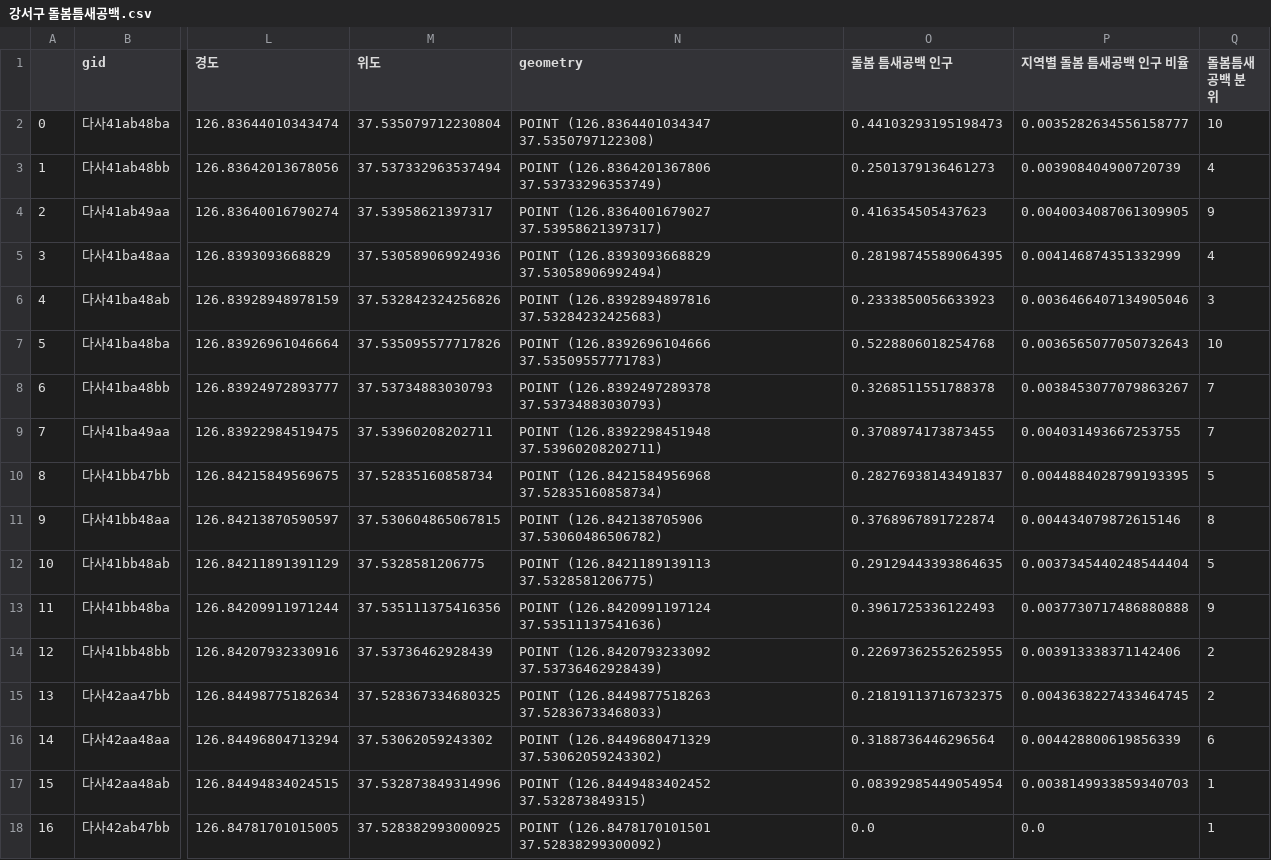
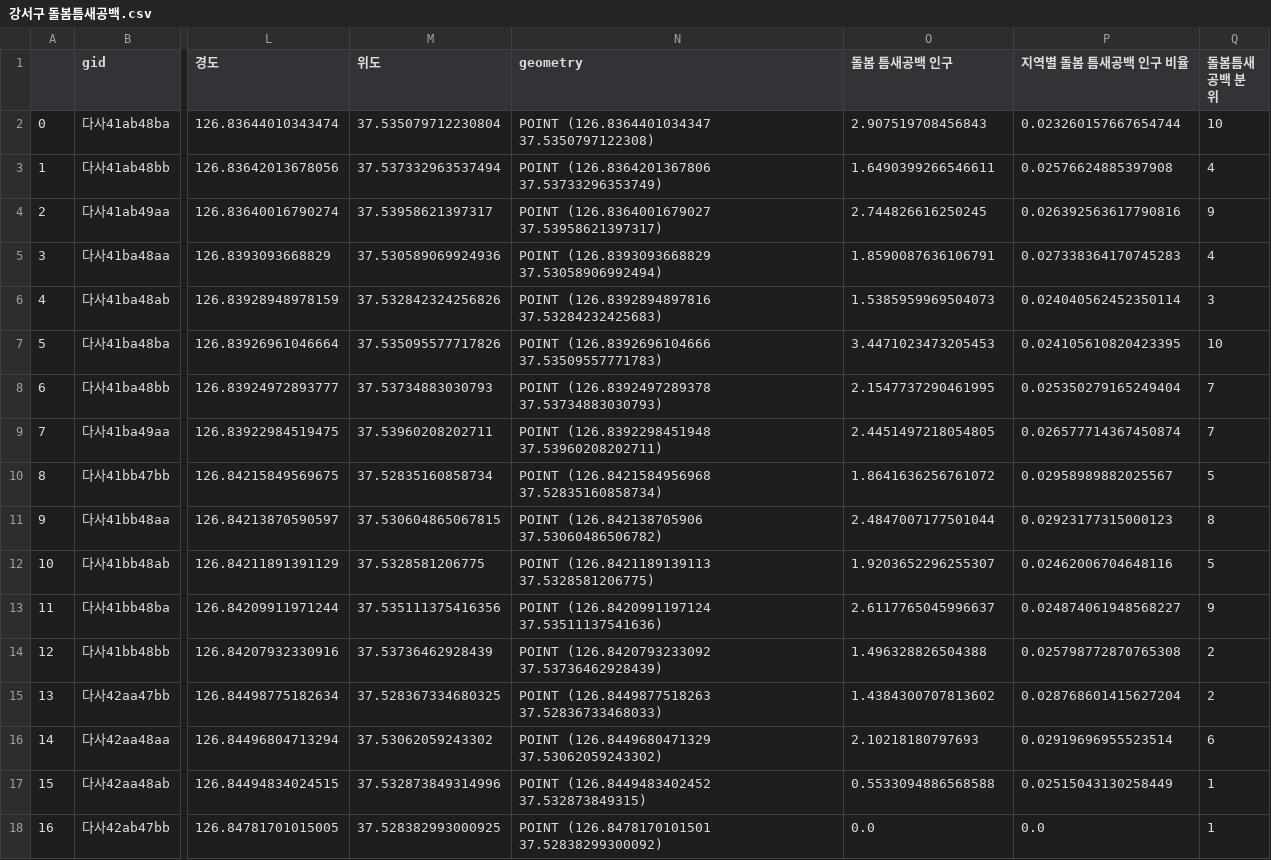
Before and after one commit to gyuholee94/seoul_contest, a CSV file: 강서구 돌봄틈새공백.csv, drawn as a sheet; only a part is shown, gaps mark what is left out; the diff names each change by its address in the sheet, - before the commit and + after, or states it on an @@ line.

```diff
--- a/강서구 돌봄틈새공백.csv
+++ b/강서구 돌봄틈새공백.csv
-O2 (돌봄 틈새공백 인구): 0.44103293195198473
+O2 (돌봄 틈새공백 인구): 2.907519708456843
-P2 (지역별 돌봄 틈새공백 인구 비율): 0.0035282634556158777
+P2 (지역별 돌봄 틈새공백 인구 비율): 0.023260157667654744
-O3 (돌봄 틈새공백 인구): 0.2501379136461273
+O3 (돌봄 틈새공백 인구): 1.6490399266546611
-P3 (지역별 돌봄 틈새공백 인구 비율): 0.003908404900720739
+P3 (지역별 돌봄 틈새공백 인구 비율): 0.02576624885397908
-O4 (돌봄 틈새공백 인구): 0.416354505437623
+O4 (돌봄 틈새공백 인구): 2.744826616250245
-P4 (지역별 돌봄 틈새공백 인구 비율): 0.0040034087061309905
+P4 (지역별 돌봄 틈새공백 인구 비율): 0.026392563617790816
-O5 (돌봄 틈새공백 인구): 0.28198745589064395
+O5 (돌봄 틈새공백 인구): 1.8590087636106791
-P5 (지역별 돌봄 틈새공백 인구 비율): 0.004146874351332999
+P5 (지역별 돌봄 틈새공백 인구 비율): 0.027338364170745283
-O6 (돌봄 틈새공백 인구): 0.2333850056633923
+O6 (돌봄 틈새공백 인구): 1.5385959969504073
-P6 (지역별 돌봄 틈새공백 인구 비율): 0.0036466407134905046
+P6 (지역별 돌봄 틈새공백 인구 비율): 0.024040562452350114
-O7 (돌봄 틈새공백 인구): 0.5228806018254768
+O7 (돌봄 틈새공백 인구): 3.4471023473205453
-P7 (지역별 돌봄 틈새공백 인구 비율): 0.0036565077050732643
+P7 (지역별 돌봄 틈새공백 인구 비율): 0.024105610820423395
-O8 (돌봄 틈새공백 인구): 0.3268511551788378
+O8 (돌봄 틈새공백 인구): 2.1547737290461995
-P8 (지역별 돌봄 틈새공백 인구 비율): 0.0038453077079863267
+P8 (지역별 돌봄 틈새공백 인구 비율): 0.025350279165249404
-O9 (돌봄 틈새공백 인구): 0.3708974173873455
+O9 (돌봄 틈새공백 인구): 2.4451497218054805
-P9 (지역별 돌봄 틈새공백 인구 비율): 0.004031493667253755
+P9 (지역별 돌봄 틈새공백 인구 비율): 0.026577714367450874
-O10 (돌봄 틈새공백 인구): 0.28276938143491837
+O10 (돌봄 틈새공백 인구): 1.8641636256761072
-P10 (지역별 돌봄 틈새공백 인구 비율): 0.0044884028799193395
+P10 (지역별 돌봄 틈새공백 인구 비율): 0.02958989882025567
-O11 (돌봄 틈새공백 인구): 0.3768967891722874
+O11 (돌봄 틈새공백 인구): 2.4847007177501044
-P11 (지역별 돌봄 틈새공백 인구 비율): 0.004434079872615146
+P11 (지역별 돌봄 틈새공백 인구 비율): 0.02923177315000123
-O12 (돌봄 틈새공백 인구): 0.29129443393864635
+O12 (돌봄 틈새공백 인구): 1.9203652296255307
-P12 (지역별 돌봄 틈새공백 인구 비율): 0.0037345440248544404
+P12 (지역별 돌봄 틈새공백 인구 비율): 0.02462006704648116
-O13 (돌봄 틈새공백 인구): 0.3961725336122493
+O13 (돌봄 틈새공백 인구): 2.6117765045996637
-P13 (지역별 돌봄 틈새공백 인구 비율): 0.0037730717486880888
+P13 (지역별 돌봄 틈새공백 인구 비율): 0.024874061948568227
-O14 (돌봄 틈새공백 인구): 0.22697362552625955
+O14 (돌봄 틈새공백 인구): 1.496328826504388
-P14 (지역별 돌봄 틈새공백 인구 비율): 0.003913338371142406
+P14 (지역별 돌봄 틈새공백 인구 비율): 0.025798772870765308
-O15 (돌봄 틈새공백 인구): 0.21819113716732375
+O15 (돌봄 틈새공백 인구): 1.4384300707813602
-P15 (지역별 돌봄 틈새공백 인구 비율): 0.0043638227433464745
+P15 (지역별 돌봄 틈새공백 인구 비율): 0.028768601415627204
-O16 (돌봄 틈새공백 인구): 0.3188736446296564
+O16 (돌봄 틈새공백 인구): 2.10218180797693
-P16 (지역별 돌봄 틈새공백 인구 비율): 0.004428800619856339
+P16 (지역별 돌봄 틈새공백 인구 비율): 0.02919696955523514
-O17 (돌봄 틈새공백 인구): 0.08392985449054954
+O17 (돌봄 틈새공백 인구): 0.5533094886568588
-P17 (지역별 돌봄 틈새공백 인구 비율): 0.0038149933859340703
+P17 (지역별 돌봄 틈새공백 인구 비율): 0.02515043130258449
```
Also changed, not shown: 역수취한 최종 돌봄 틈새공백 인구.csv, 7 other files.
